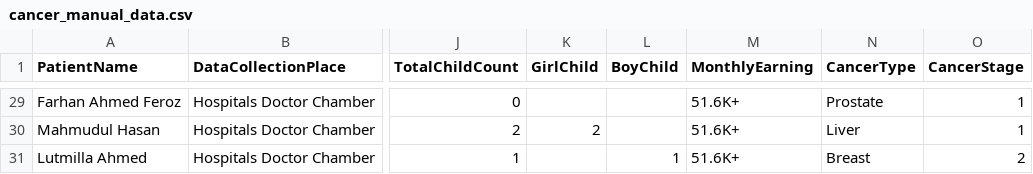
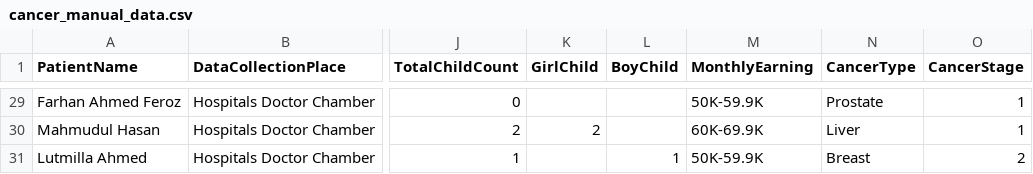
Before and after one commit to ZuhairHossain/Psychological-Aspect-of-Cancer-Patients, a CSV file: cancer_manual_data.csv, drawn as a sheet; only a part is shown, gaps mark what is left out; the diff covers the shown part only; the diff names each change by its address in the sheet, - before the commit and + after, or states it on an @@ line.

```diff
--- a/cancer_manual_data.csv
+++ b/cancer_manual_data.csv
-M29 (MonthlyEarning): 51.6K+
+M29 (MonthlyEarning): 50K-59.9K
-M30 (MonthlyEarning): 51.6K+
+M30 (MonthlyEarning): 60K-69.9K
-M31 (MonthlyEarning): 51.6K+
+M31 (MonthlyEarning): 50K-59.9K
```
Also changed, not shown: 44 edited cells elsewhere in this file.
